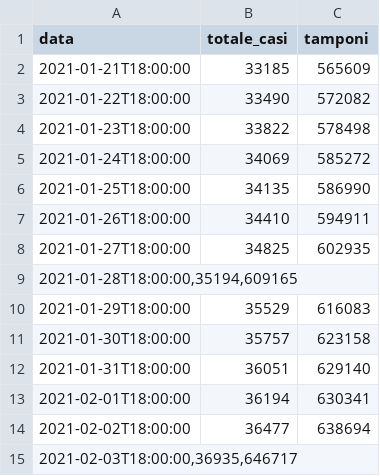
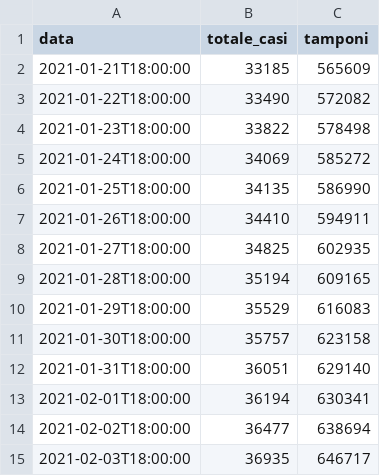
Before and after one commit to aribussola/dati-covid-regioni-icon, a CSV file: Italia-dataSet-COVID/Umbria.csv, drawn as a sheet.

Commit message:
Update Umbria.csv

```diff
--- a/Italia-dataSet-COVID/Umbria.csv
+++ b/Italia-dataSet-COVID/Umbria.csv
@@ -8,3 +8,3 @@
 2021-01-27T18:00:00,34825,602935
-"2021-01-28T18:00:00,35194,609165	"
+2021-01-28T18:00:00,35194,609165	
 2021-01-29T18:00:00,35529,616083
@@ -14,2 +14,2 @@
 2021-02-02T18:00:00,36477,638694
-"2021-02-03T18:00:00,36935,646717	"
+2021-02-03T18:00:00,36935,646717	
```
